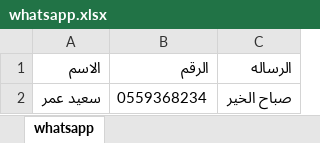
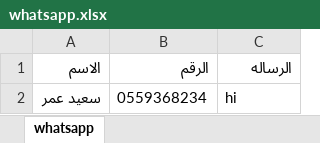
Before and after one commit to sa3eedDev/whatsapp-sender, an Excel workbook: whatsapp.xlsx, sheet whatsapp, drawn as a sheet; values as stored, in another font and other column widths than the file's, no borders; charts and pictures not drawn; the diff names each change by its address in the sheet, - before the commit and + after, or states it on an @@ line.

```diff
--- a/whatsapp.xlsx (sheet whatsapp)
+++ b/whatsapp.xlsx (sheet whatsapp)
-C2 (الرساله): صباح الخير
+C2 (الرساله): hi
```
Also changed, not shown: charts or pictures, 5 other files.
